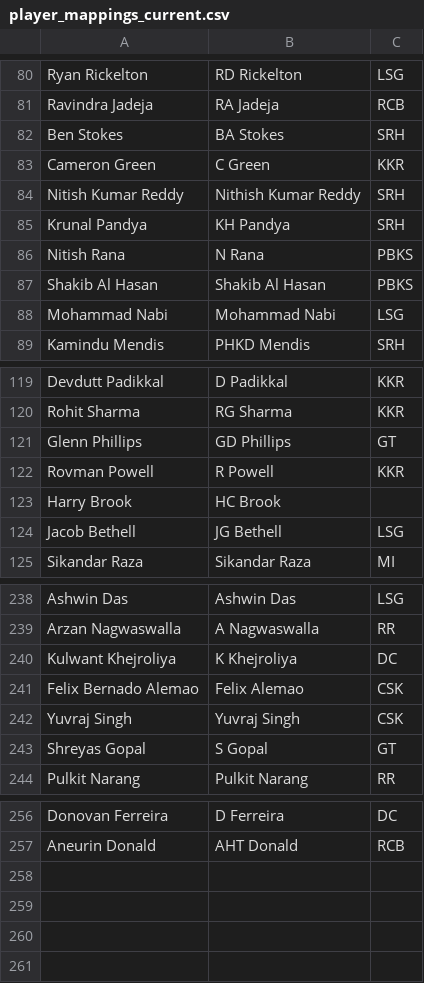
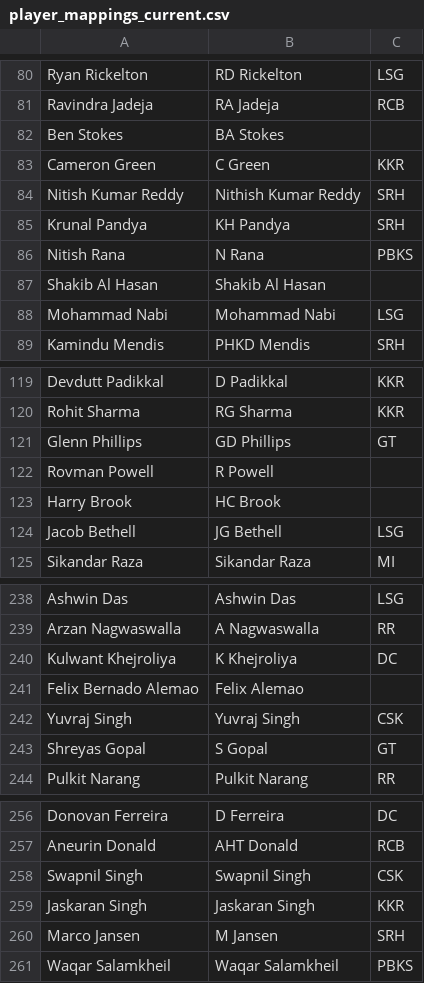
Before and after one commit to RoumyaDas/SPL, a CSV file: SPL/data/player_mappings_current.csv, drawn as a sheet; only a part is shown, gaps mark what is left out.

```diff
--- a/SPL/data/player_mappings_current.csv
+++ b/SPL/data/player_mappings_current.csv
@@ -81,3 +81,3 @@ Ryan Rickelton,RD Rickelton,LSG
 Ravindra Jadeja,RA Jadeja,RCB
-Ben Stokes,BA Stokes,SRH
+Ben Stokes,BA Stokes,
 Cameron Green,C Green,KKR
@@ -86,3 +86,3 @@ Krunal Pandya,KH Pandya,SRH
 Nitish Rana,N Rana,PBKS
-Shakib Al Hasan,Shakib Al Hasan,PBKS
+Shakib Al Hasan,Shakib Al Hasan,
 Mohammad Nabi,Mohammad Nabi,LSG
@@ -121,3 +121,3 @@ Rohit Sharma,RG Sharma,KKR
 Glenn Phillips,GD Phillips,GT
-Rovman Powell,R Powell,KKR
+Rovman Powell,R Powell,
 Harry Brook,HC Brook,
@@ -240,3 +240,3 @@ Arzan Nagwaswalla,A Nagwaswalla,RR
 Kulwant Khejroliya,K Khejroliya,DC
-Felix Bernado Alemao,Felix Alemao,CSK
+Felix Bernado Alemao,Felix Alemao,
 Yuvraj Singh,Yuvraj Singh,CSK
@@ -257 +257,5 @@ Donovan Ferreira,D Ferreira,DC
 Aneurin Donald,AHT Donald,RCB
+Swapnil Singh,Swapnil Singh,CSK
+Jaskaran Singh,Jaskaran Singh,KKR
+Marco Jansen,M Jansen,SRH
+Waqar Salamkheil,Waqar Salamkheil,PBKS
```
Also changed, not shown: SPL/data/special_stats/tab1.csv, SPL/data/special_stats/tab12.csv, 14 other files.
